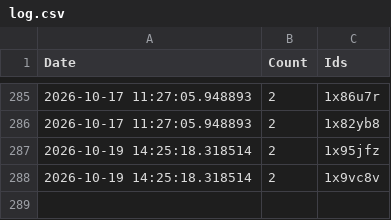
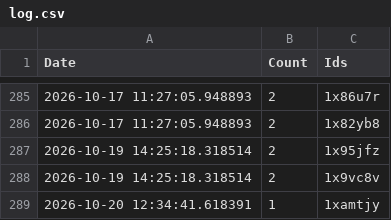
Before and after one commit to brianrocknj/race-reports, a CSV file: log.csv, drawn as a sheet; only a part is shown, gaps mark what is left out.

```diff
--- a/log.csv
+++ b/log.csv
@@ -288 +288,2 @@ Date,Count,Ids
 2026-10-19 14:25:18.318514,2,1x9vc8v
+2026-10-20 12:34:41.618391,1,1xamtjy
```
Also changed, not shown: 1 other file.
